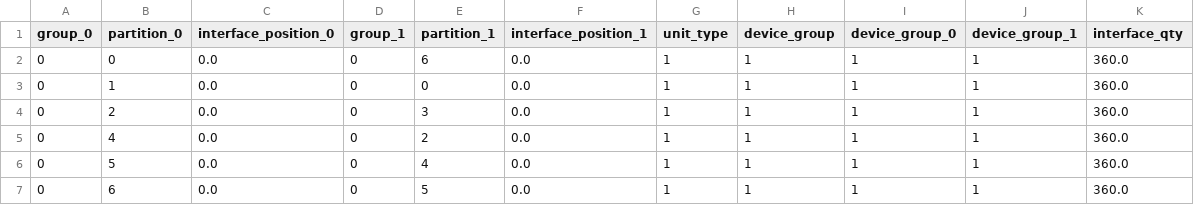
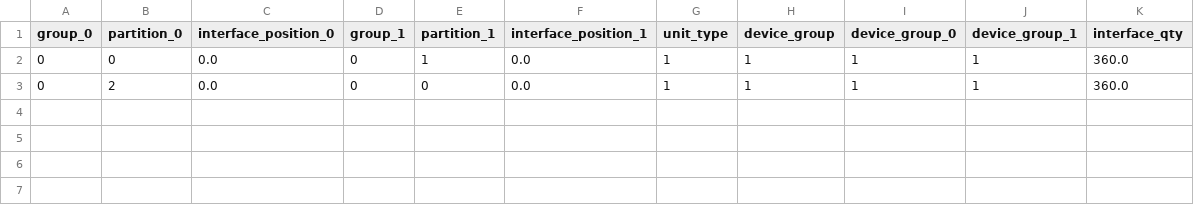
Before and after one commit to jnfran92/adaptive-boxes, a CSV file: adabox/complete/result/4_gpu_device_global_data/device_1/y_units.csv, drawn as a sheet.

```diff
--- a/adabox/complete/result/4_gpu_device_global_data/device_1/y_units.csv
+++ b/adabox/complete/result/4_gpu_device_global_data/device_1/y_units.csv
@@ -1,7 +1,3 @@
 group_0,partition_0,interface_position_0,group_1,partition_1,interface_position_1,unit_type,device_group,device_group_0,device_group_1,interface_qty
-0,0,0.0,0,6,0.0,1,1,1,1,360.0
-0,1,0.0,0,0,0.0,1,1,1,1,360.0
-0,2,0.0,0,3,0.0,1,1,1,1,360.0
-0,4,0.0,0,2,0.0,1,1,1,1,360.0
-0,5,0.0,0,4,0.0,1,1,1,1,360.0
-0,6,0.0,0,5,0.0,1,1,1,1,360.0
+0,0,0.0,0,1,0.0,1,1,1,1,360.0
+0,2,0.0,0,0,0.0,1,1,1,1,360.0
```
Also changed, not shown: adabox/complete/result/4_gpu_device_global_data/device_0/y_units.csv, adabox/complete/result/4_gpu_device_global_data/global_x_units.csv, 12 other files.
